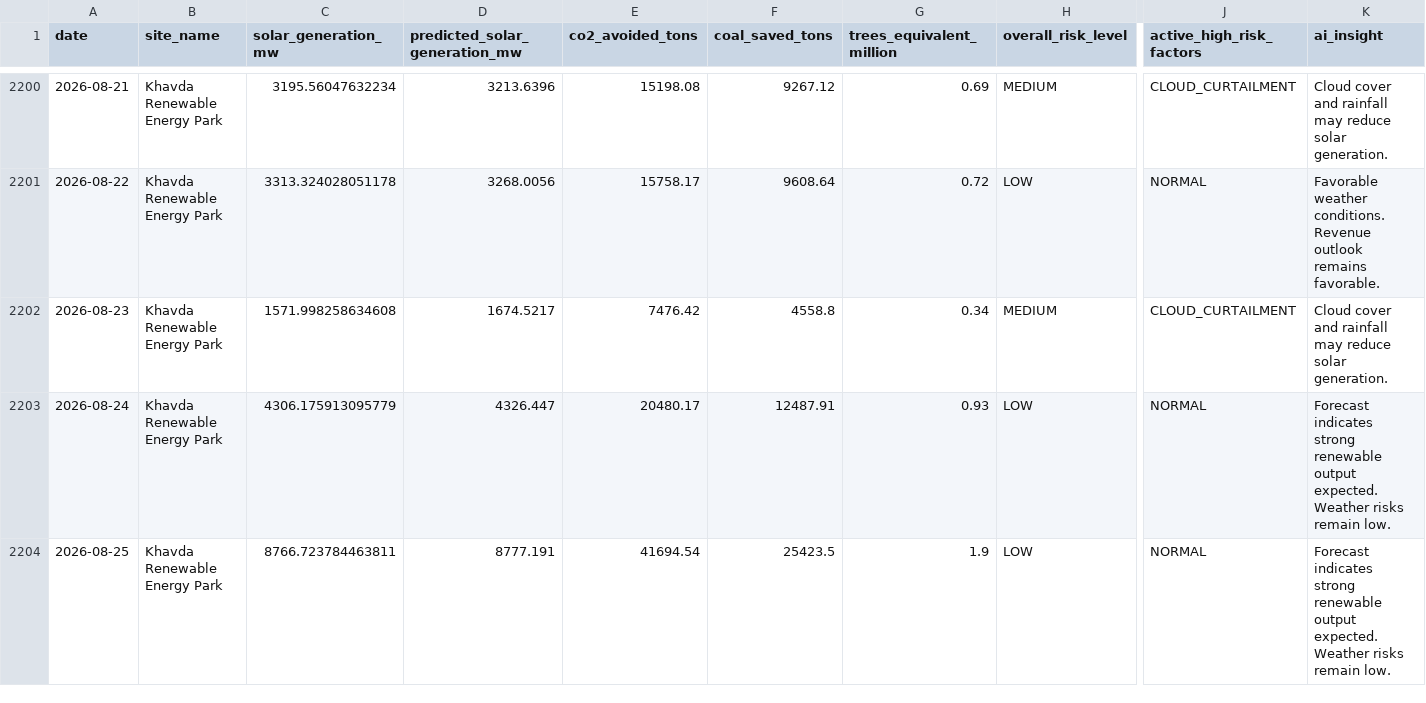
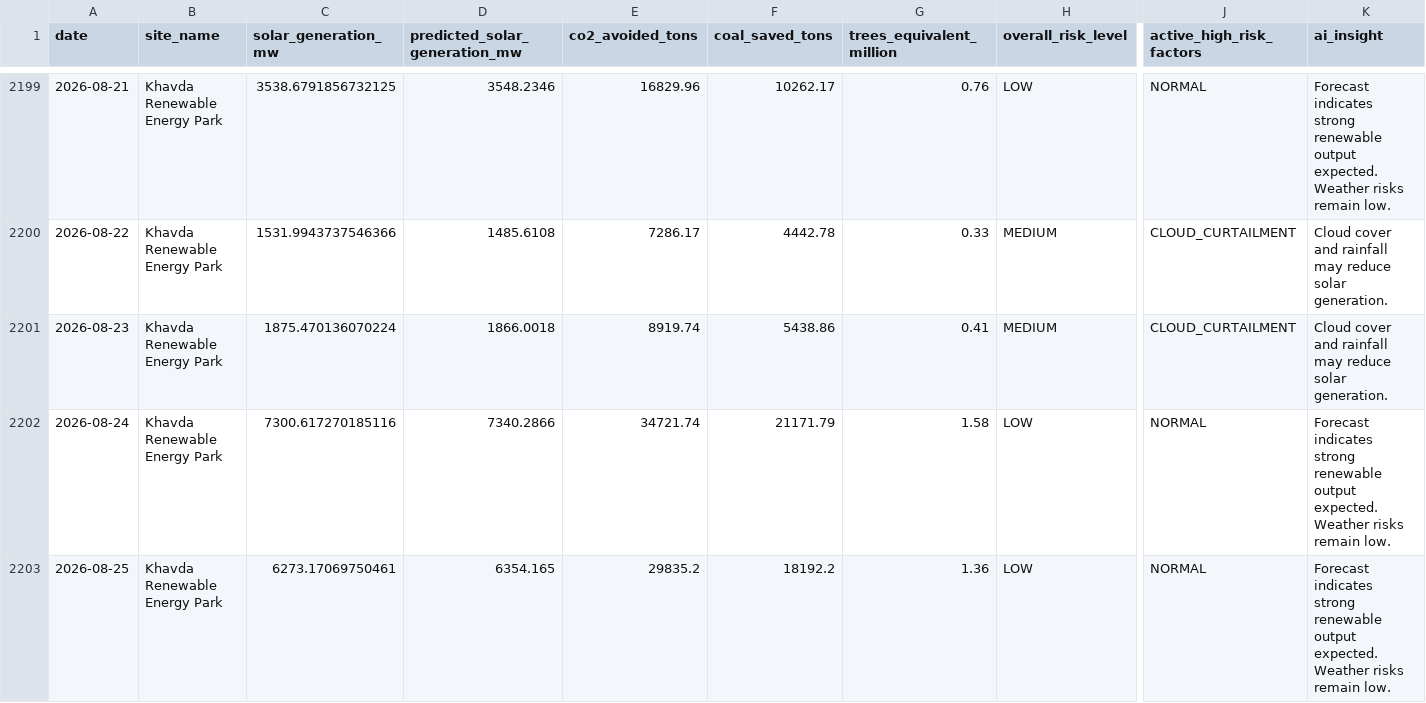
Before and after one commit to kirttiik/AI-Renewable-Energy-Intelligence-platform, a CSV file: reports/executive/executive_summary.csv, drawn as a sheet; only a part is shown, gaps mark what is left out; addresses are those after the commit; the diff covers the shown part only; the diff names each change by its address in the sheet, - before the commit and + after, or states it on an @@ line.

```diff
--- a/reports/executive/executive_summary.csv
+++ b/reports/executive/executive_summary.csv
-C2199 (solar_generation_mw): 3195.56047632234
+C2199 (solar_generation_mw): 3538.6791856732125
-D2199 (predicted_solar_generation_mw): 3213.6396
+D2199 (predicted_solar_generation_mw): 3548.2346
-E2199 (co2_avoided_tons): 15198.08
+E2199 (co2_avoided_tons): 16829.96
-F2199 (coal_saved_tons): 9267.12
+F2199 (coal_saved_tons): 10262.17
-G2199 (trees_equivalent_million): 0.69
+G2199 (trees_equivalent_million): 0.76
-H2199 (overall_risk_level): MEDIUM
+H2199 (overall_risk_level): LOW
-J2199 (active_high_risk_factors): CLOUD_CURTAILMENT
+J2199 (active_high_risk_factors): NORMAL
-K2199 (ai_insight): Cloud cover and rainfall may reduce solar generation.
+K2199 (ai_insight): Forecast indicates strong renewable output expected. Weather risks remain low.
-C2200 (solar_generation_mw): 3313.324028051178
+C2200 (solar_generation_mw): 1531.9943737546366
-D2200 (predicted_solar_generation_mw): 3268.0056
+D2200 (predicted_solar_generation_mw): 1485.6108
-E2200 (co2_avoided_tons): 15758.17
+E2200 (co2_avoided_tons): 7286.17
-F2200 (coal_saved_tons): 9608.64
+F2200 (coal_saved_tons): 4442.78
-G2200 (trees_equivalent_million): 0.72
+G2200 (trees_equivalent_million): 0.33
-H2200 (overall_risk_level): LOW
+H2200 (overall_risk_level): MEDIUM
-J2200 (active_high_risk_factors): NORMAL
+J2200 (active_high_risk_factors): CLOUD_CURTAILMENT
-K2200 (ai_insight): Favorable weather conditions. Revenue outlook remains favorable.
+K2200 (ai_insight): Cloud cover and rainfall may reduce solar generation.
-C2201 (solar_generation_mw): 1571.998258634608
+C2201 (solar_generation_mw): 1875.470136070224
-D2201 (predicted_solar_generation_mw): 1674.5217
+D2201 (predicted_solar_generation_mw): 1866.0018
-E2201 (co2_avoided_tons): 7476.42
+E2201 (co2_avoided_tons): 8919.74
-F2201 (coal_saved_tons): 4558.8
+F2201 (coal_saved_tons): 5438.86
-G2201 (trees_equivalent_million): 0.34
+G2201 (trees_equivalent_million): 0.41
-C2202 (solar_generation_mw): 4306.175913095779
+C2202 (solar_generation_mw): 7300.617270185116
-D2202 (predicted_solar_generation_mw): 4326.447
+D2202 (predicted_solar_generation_mw): 7340.2866
-E2202 (co2_avoided_tons): 20480.17
+E2202 (co2_avoided_tons): 34721.74
-F2202 (coal_saved_tons): 12487.91
+F2202 (coal_saved_tons): 21171.79
-G2202 (trees_equivalent_million): 0.93
+G2202 (trees_equivalent_million): 1.58
-C2203 (solar_generation_mw): 8766.723784463811
+C2203 (solar_generation_mw): 6273.17069750461
-D2203 (predicted_solar_generation_mw): 8777.191
+D2203 (predicted_solar_generation_mw): 6354.165
-E2203 (co2_avoided_tons): 41694.54
+E2203 (co2_avoided_tons): 29835.2
-F2203 (coal_saved_tons): 25423.5
+F2203 (coal_saved_tons): 18192.2
-G2203 (trees_equivalent_million): 1.9
+G2203 (trees_equivalent_million): 1.36
```
Also changed, not shown: 1 added row, 1 removed row and 50 edited cells elsewhere in this file, data/processed/carbon_offset_analytics.csv, data/processed/khavda_generation.csv, 25 other files.
